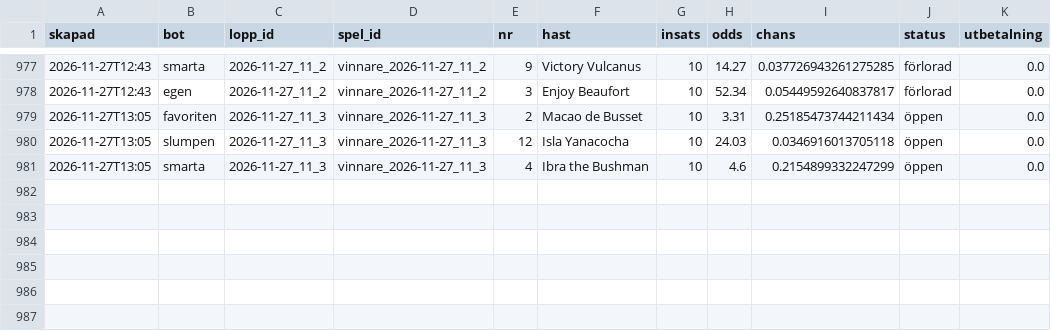
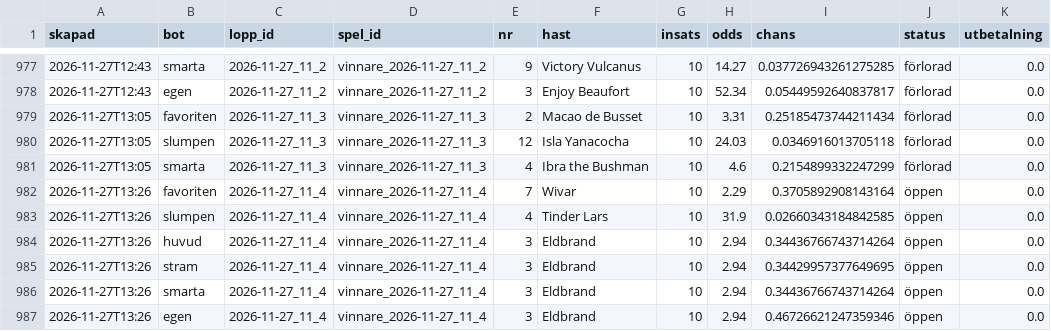
Before and after one commit to fredriklofsten/atg-bot, a CSV file: data/arena.csv, drawn as a sheet; only a part is shown, gaps mark what is left out.

```diff
--- a/data/arena.csv
+++ b/data/arena.csv
@@ -978,4 +978,10 @@ skapad,bot,lopp_id,spel_id,nr,hast,insats,odds,chans,status,utbetalning
 2026-11-27T12:43,egen,2026-11-27_11_2,vinnare_2026-11-27_11_2,3,Enjoy Beaufort,10,52.34,0.05449592640837817,förlorad,0.0
-2026-11-27T13:05,favoriten,2026-11-27_11_3,vinnare_2026-11-27_11_3,2,Macao de Busset,10,3.31,0.25185473744211434,öppen,0.0
-2026-11-27T13:05,slumpen,2026-11-27_11_3,vinnare_2026-11-27_11_3,12,Isla Yanacocha,10,24.03,0.0346916013705118,öppen,0.0
-2026-11-27T13:05,smarta,2026-11-27_11_3,vinnare_2026-11-27_11_3,4,Ibra the Bushman,10,4.6,0.2154899332247299,öppen,0.0
+2026-11-27T13:05,favoriten,2026-11-27_11_3,vinnare_2026-11-27_11_3,2,Macao de Busset,10,3.31,0.25185473744211434,förlorad,0.0
+2026-11-27T13:05,slumpen,2026-11-27_11_3,vinnare_2026-11-27_11_3,12,Isla Yanacocha,10,24.03,0.0346916013705118,förlorad,0.0
+2026-11-27T13:05,smarta,2026-11-27_11_3,vinnare_2026-11-27_11_3,4,Ibra the Bushman,10,4.6,0.2154899332247299,förlorad,0.0
+2026-11-27T13:26,favoriten,2026-11-27_11_4,vinnare_2026-11-27_11_4,7,Wivar,10,2.29,0.3705892908143164,öppen,0.0
+2026-11-27T13:26,slumpen,2026-11-27_11_4,vinnare_2026-11-27_11_4,4,Tinder Lars,10,31.9,0.02660343184842585,öppen,0.0
+2026-11-27T13:26,huvud,2026-11-27_11_4,vinnare_2026-11-27_11_4,3,Eldbrand,10,2.94,0.34436766743714264,öppen,0.0
+2026-11-27T13:26,stram,2026-11-27_11_4,vinnare_2026-11-27_11_4,3,Eldbrand,10,2.94,0.34429957377649695,öppen,0.0
+2026-11-27T13:26,smarta,2026-11-27_11_4,vinnare_2026-11-27_11_4,3,Eldbrand,10,2.94,0.34436766743714264,öppen,0.0
+2026-11-27T13:26,egen,2026-11-27_11_4,vinnare_2026-11-27_11_4,3,Eldbrand,10,2.94,0.46726621247359346,öppen,0.0
```
Also changed, not shown: data/arena_chanser.csv, data/papperspel.csv, 13 other files.
